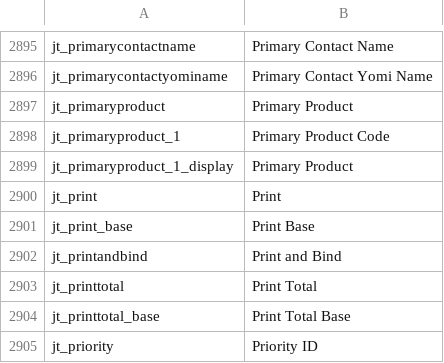
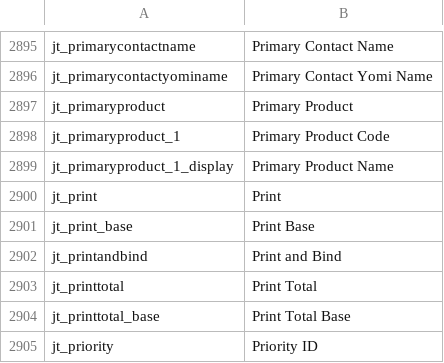
Before and after one commit to preston-reynolds/M-aids, a CSV file: Column Renaming.csv, drawn as a sheet; only a part is shown, gaps mark what is left out.

Commit message:
Updated Primary Product

```diff
--- a/Column Renaming.csv
+++ b/Column Renaming.csv
@@ -2898,3 +2898,3 @@ jt_primaryproduct,Primary Product
 jt_primaryproduct_1,Primary Product Code
-jt_primaryproduct_1_display,Primary Product
+jt_primaryproduct_1_display,Primary Product Name
 jt_print,Print
```
